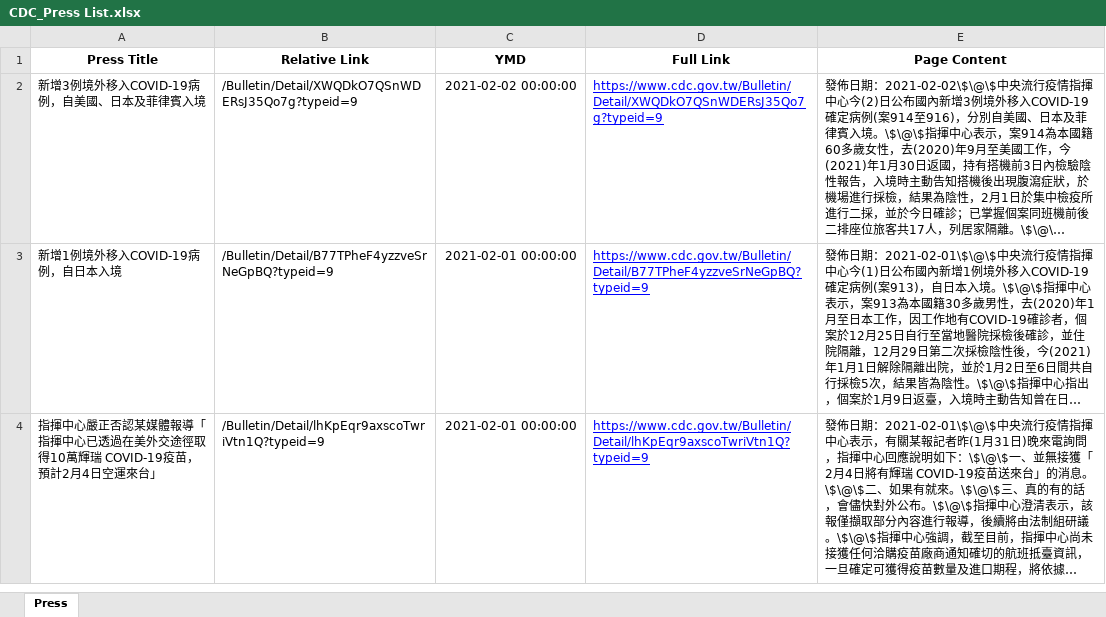
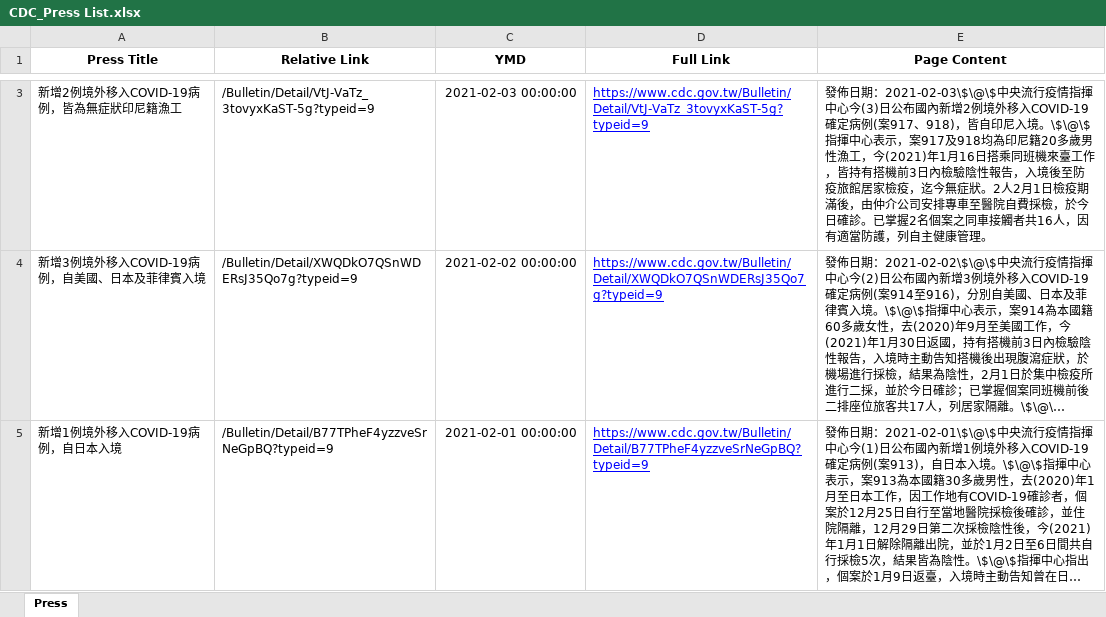
Before and after one commit to AlcHawk/dashcovid19, an Excel workbook: Data/CDC_Press List.xlsx, sheet Press, drawn as a sheet; only a part is shown, gaps mark what is left out; the shorter side is filled out with more unchanged rows; long unchanged cells end in …; values as stored, in another font and other column widths than the file's, no borders; the diff covers the shown part only; the diff names each change by its address in the sheet, - before the commit and + after, or states it on an @@ line.

```diff
--- a/Data/CDC_Press List.xlsx (sheet Press)
+++ b/Data/CDC_Press List.xlsx (sheet Press)
+row 3: 新增2例境外移入COVID-19病例，皆為無症狀印尼籍漁工 | /Bulletin/Detail/VtJ-VaTz_3tovyxKaST-5g?typeid=9 | 2021-02-03 00:00:00 | https://www.cdc.gov.tw/Bulletin/Detail/VtJ-VaTz_3tovyxKaST-5g?typeid=9 | 發佈日期：2021-02-03\$\@\$中央流行疫情指揮中心今(3)日公布國內新增2例境外移入COVID-19確定病例(案917、918)，皆自印尼入境。\$\@\$指揮中心表示，案917及918均為印尼籍20多歲男性漁工，今(2021)年1月16日搭乘同班機來臺工作，皆持有搭機前3日內檢驗陰性報告，入境後至防疫旅館居家檢疫，迄今無症狀。2人2月1日檢疫期滿後，由仲介公司安排專車至醫院自費採檢，於今日確診。已掌握2名個案之同車接觸者共16人，因有適當防護，列自主健康管理。
```
Also changed, not shown: 1 added row elsewhere in this sheet, Data/COVID-19_TW.xlsx.
